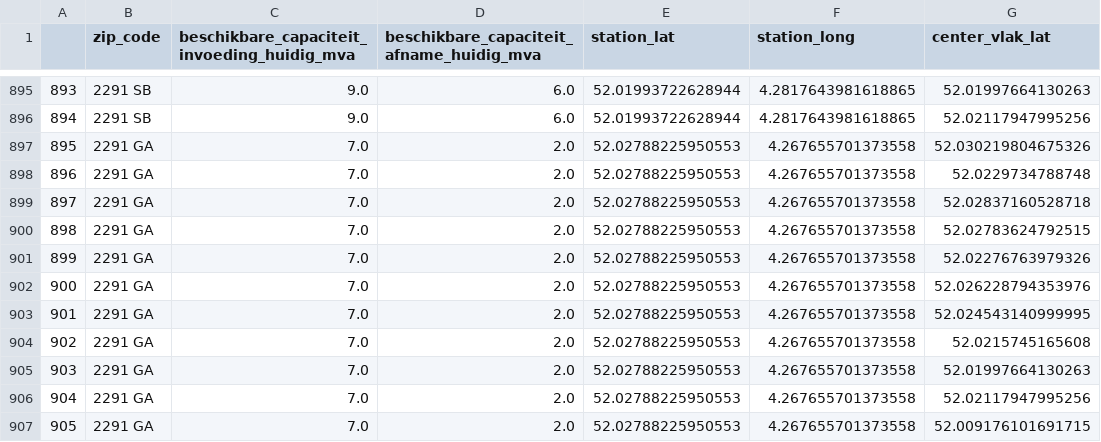
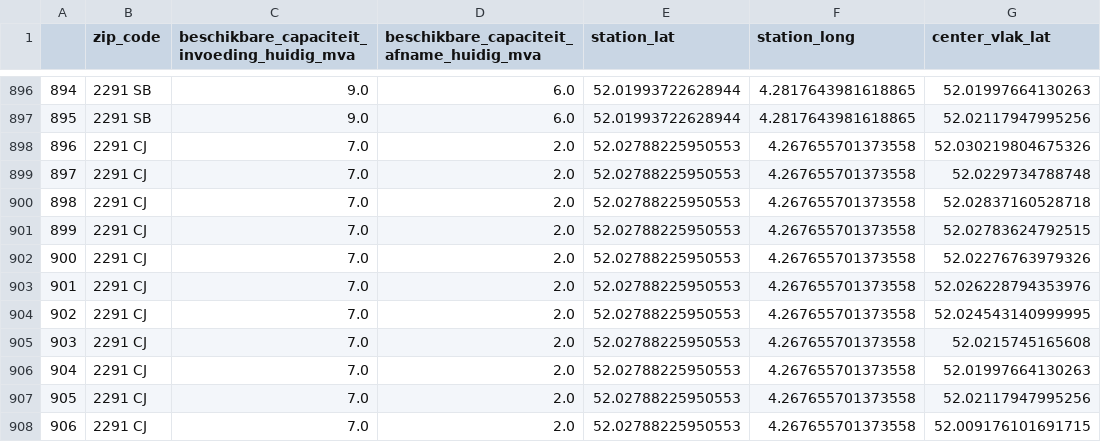
Before and after one commit to maantjemol/S4Energy, a CSV file: output/station_data.csv, drawn as a sheet; only a part is shown, gaps mark what is left out; addresses are those after the commit; the diff covers the shown part only; the diff names each change by its address in the sheet, - before the commit and + after, or states it on an @@ line.

```diff
--- a/output/station_data.csv
+++ b/output/station_data.csv
@@ column A renumbered from row 41 down @@
-B898:B908 (zip_code): 2291 GA
+B898:B908 (zip_code): 2291 CJ
```
Also changed, not shown: 1 added row and 11 edited cells elsewhere in this file, output/beschikbare_capaciteit_elektriciteitsnet.csv.
